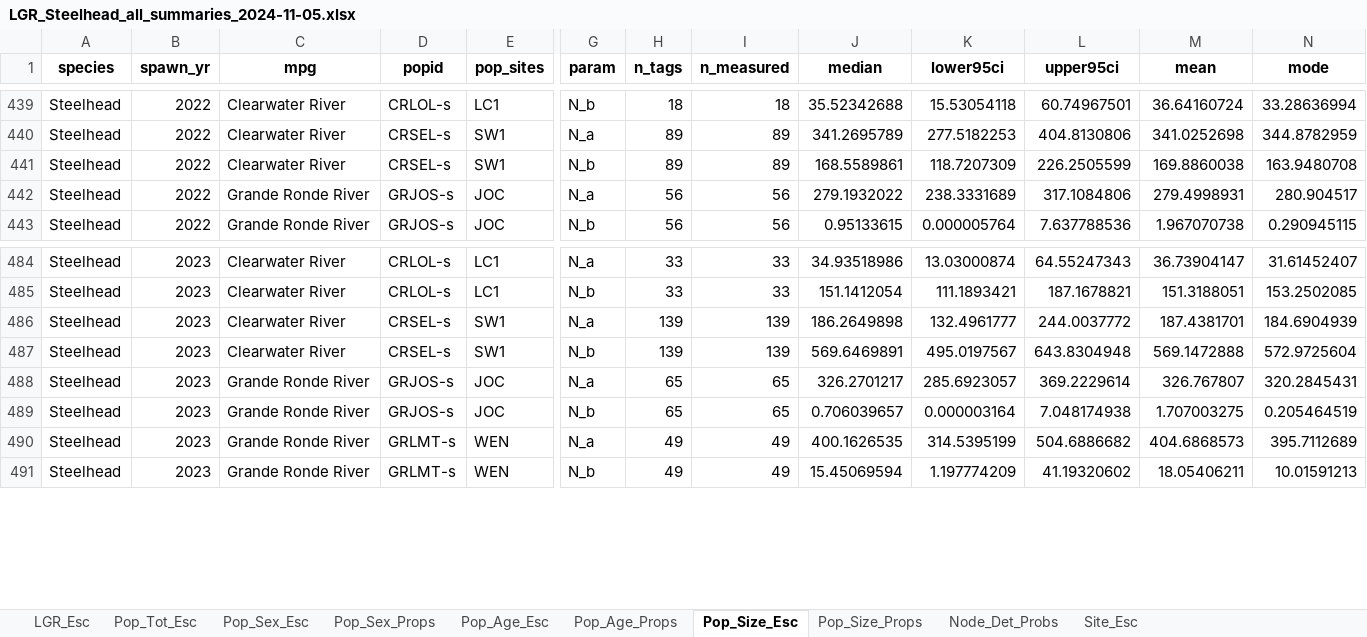
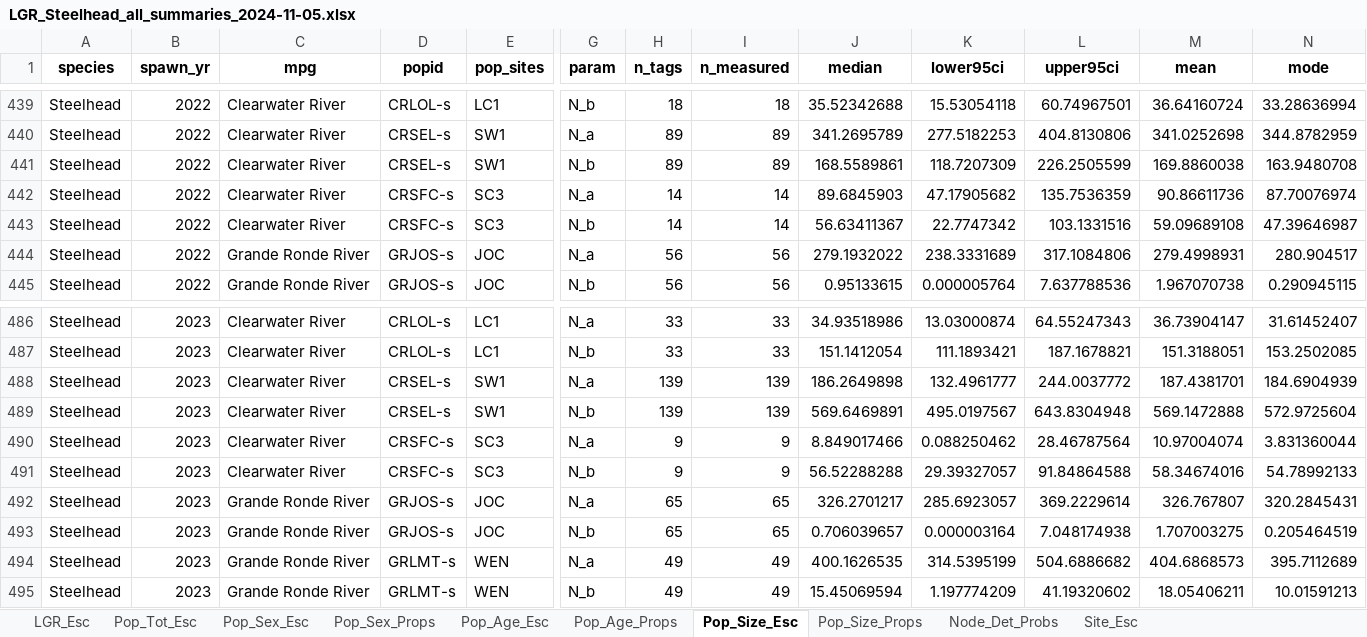
Before and after one commit to NPTfisheries/SnakeRiverFishStatus, an Excel workbook: output/syntheses/LGR_Steelhead_all_summaries_2024-11-05.xlsx, sheet Pop_Size_Esc, drawn as a sheet; only a part is shown, gaps mark what is left out; values as stored, in another font and other column widths than the file's, no borders; rows hold the shown columns only; the diff names each change by its address in the sheet, - before the commit and + after, or states it on an @@ line.

```diff
--- a/output/syntheses/LGR_Steelhead_all_summaries_2024-11-05.xlsx (sheet Pop_Size_Esc)
+++ b/output/syntheses/LGR_Steelhead_all_summaries_2024-11-05.xlsx (sheet Pop_Size_Esc)
+row 442: Steelhead | 2022 | Clearwater River | CRSFC-s | SC3 | N_a | 14 | 14 | 89.6845903 | 47.17905682 | 135.7536359 | 90.86611736 | 87.70076974
+row 443: Steelhead | 2022 | Clearwater River | CRSFC-s | SC3 | N_b | 14 | 14 | 56.63411367 | 22.7747342 | 103.1331516 | 59.09689108 | 47.39646987
+row 490: Steelhead | 2023 | Clearwater River | CRSFC-s | SC3 | N_a | 9 | 9 | 8.849017466 | 0.088250462 | 28.46787564 | 10.97004074 | 3.831360044
+row 491: Steelhead | 2023 | Clearwater River | CRSFC-s | SC3 | N_b | 9 | 9 | 56.52288288 | 29.39327057 | 91.84864588 | 58.34674016 | 54.78992133
```
Also changed, not shown: sheet Pop_Age_Esc, sheet Pop_Age_Props, sheet Pop_Sex_Esc, sheet Pop_Sex_Props, sheet Pop_Size_Props, sheet Pop_Tot_Esc, output/syntheses/LGR_Chinook_all_summaries_2024-11-05.xlsx.
